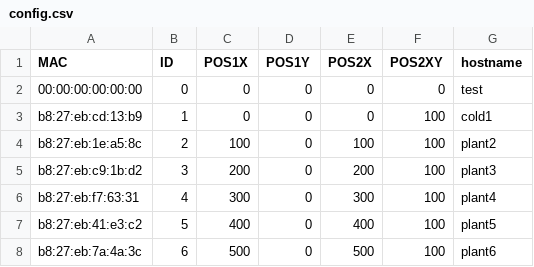
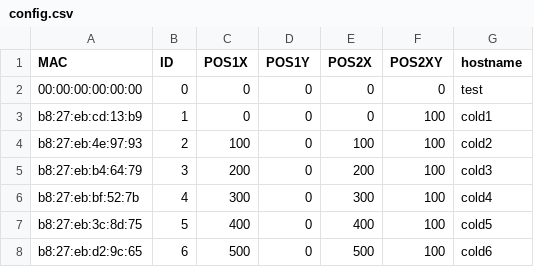
Before and after one commit to playablestreets/plantsOS, a CSV file: scripts/config.csv, drawn as a sheet.

Commit message:
config update

```diff
--- a/scripts/config.csv
+++ b/scripts/config.csv
@@ -3,6 +3,6 @@ MAC, ID, POS1X, POS1Y, POS2X, POS2XY, hostname
 b8:27:eb:cd:13:b9, 1, 0, 0, 0, 100, cold1
-b8:27:eb:1e:a5:8c, 2, 100, 0, 100, 100, plant2
-b8:27:eb:c9:1b:d2, 3, 200, 0, 200, 100, plant3
-b8:27:eb:f7:63:31, 4, 300, 0, 300, 100, plant4
-b8:27:eb:41:e3:c2, 5, 400, 0, 400, 100, plant5
-b8:27:eb:7a:4a:3c, 6, 500, 0, 500, 100, plant6
+b8:27:eb:4e:97:93, 2, 100, 0, 100, 100, cold2
+b8:27:eb:b4:64:79, 3, 200, 0, 200, 100, cold3
+b8:27:eb:bf:52:7b, 4, 300, 0, 300, 100, cold4
+b8:27:eb:3c:8d:75, 5, 400, 0, 400, 100, cold5
+b8:27:eb:d2:9c:65, 6, 500, 0, 500, 100, cold6
```
